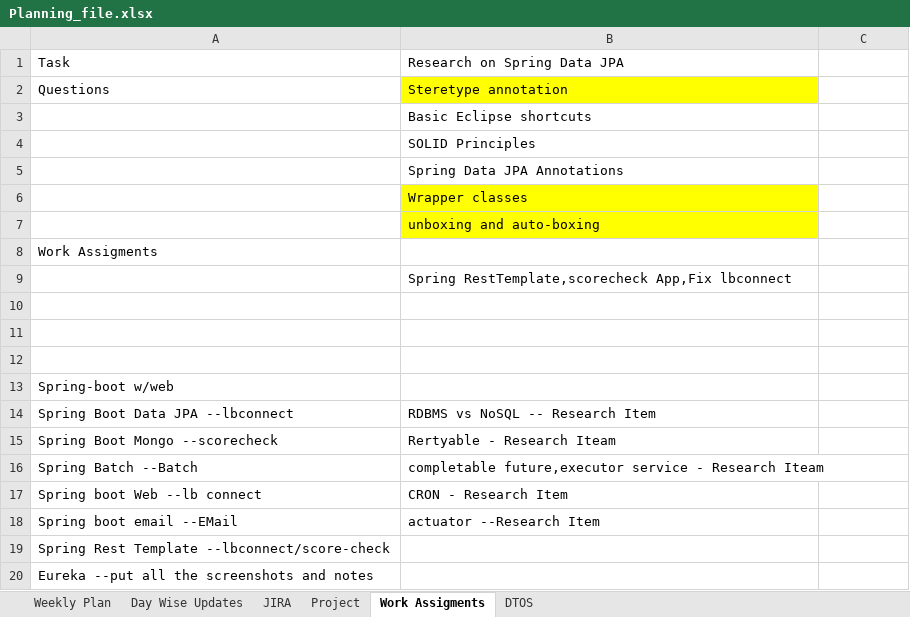
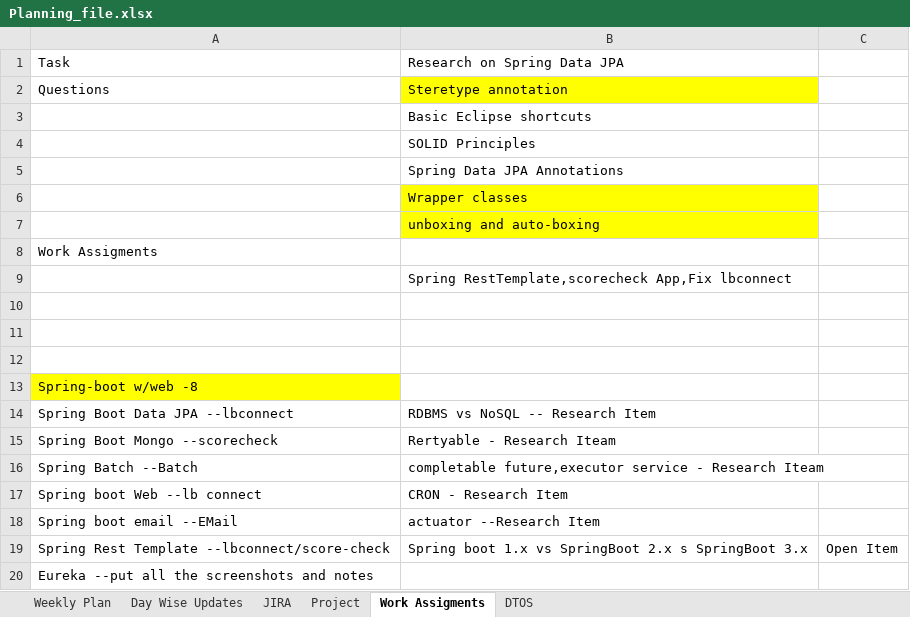
Before and after one commit to king-kaii/colts, an Excel workbook: lbconnect/Planning_file.xlsx, sheet Work Assigments, drawn as a sheet; values as stored, in another font and other column widths than the file's, no borders; the diff names each change by its address in the sheet, - before the commit and + after, or states it on an @@ line.

```diff
--- a/lbconnect/Planning_file.xlsx (sheet Work Assigments)
+++ b/lbconnect/Planning_file.xlsx (sheet Work Assigments)
-A13: Spring-boot w/web
+A13: Spring-boot w/web -8
-A13 fill: none
+A13 fill: #FFFF00
-B19: (empty)
+B19: Spring boot 1.x vs SpringBoot 2.x s SpringBoot 3.x
-C19: (empty)
+C19: Open Item
```
Also changed, not shown: sheet Day Wise Updates, sheet Weekly Plan, 1 other file.
